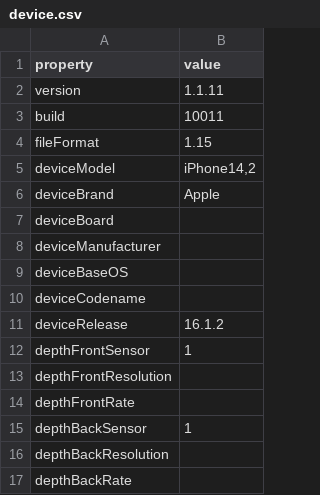
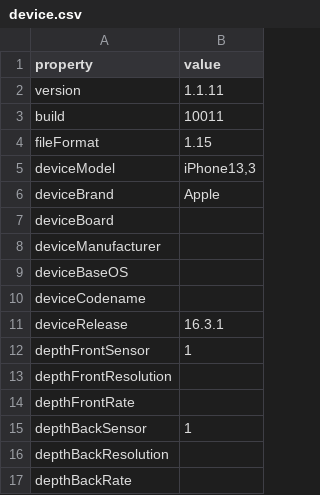
Before and after one commit to LukeIvan/ELEC390-Project, a CSV file: Data/RyanData/meta/device.csv, drawn as a sheet.

```diff
--- a/Data/RyanData/meta/device.csv
+++ b/Data/RyanData/meta/device.csv
@@ -4,3 +4,3 @@
 "fileFormat","1.15"
-"deviceModel","iPhone14,2"
+"deviceModel","iPhone13,3"
 "deviceBrand","Apple"
@@ -10,3 +10,3 @@
 "deviceCodename",""
-"deviceRelease","16.1.2"
+"deviceRelease","16.3.1"
 "depthFrontSensor","1"
```
Also changed, not shown: Data/RyanData/meta/time.csv, 4 other files.
